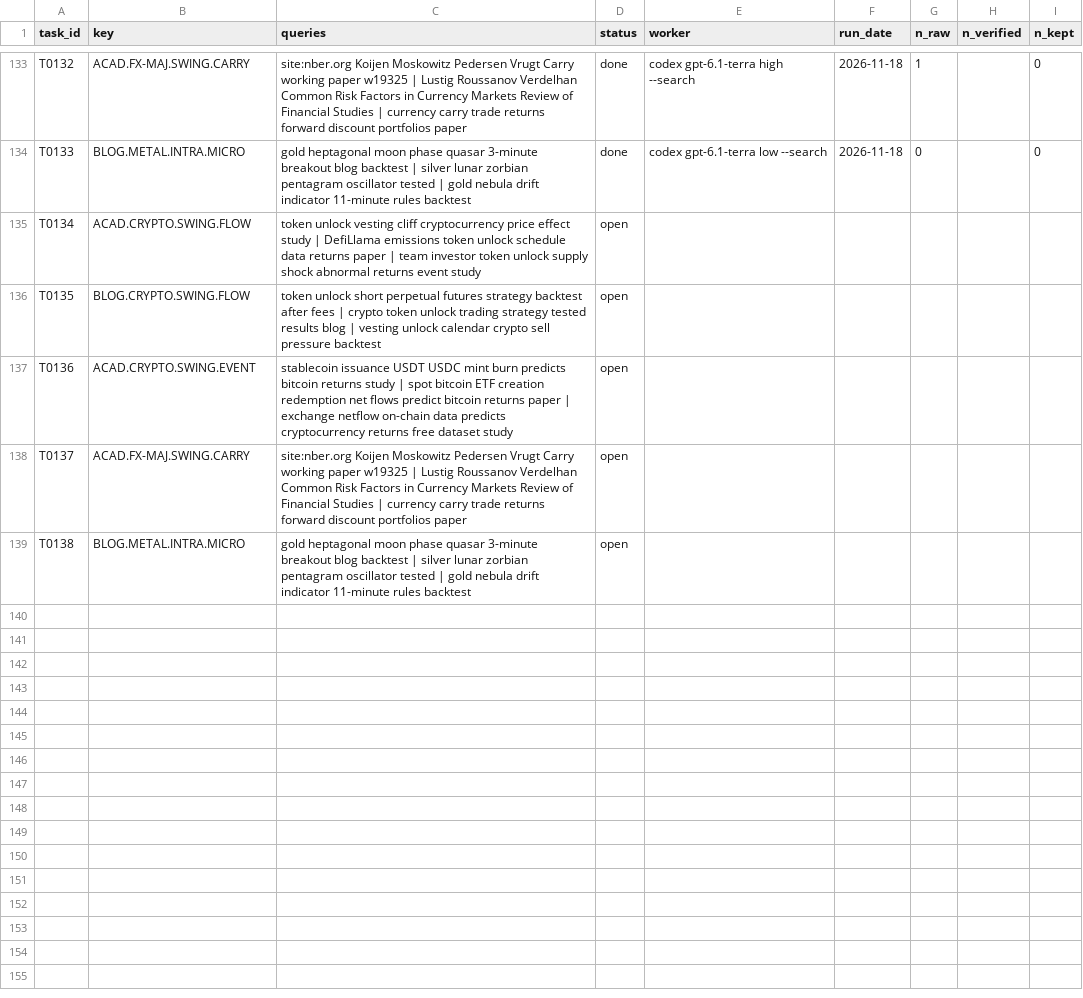
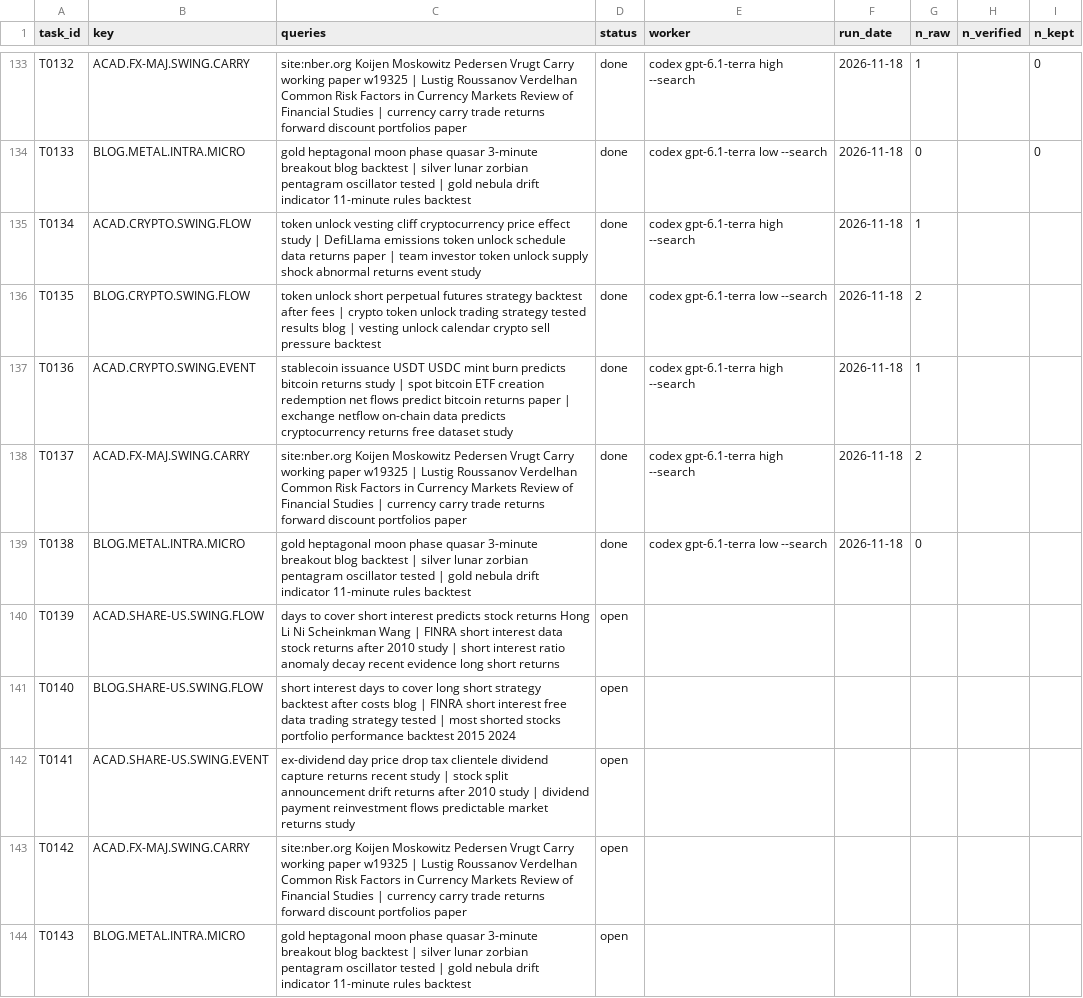
Before and after one commit to hslu-jwn/claude-backtester_V2, a CSV file: research/harvest/tasks.csv, drawn as a sheet; only a part is shown, gaps mark what is left out.

```diff
--- a/research/harvest/tasks.csv
+++ b/research/harvest/tasks.csv
@@ -134,6 +134,11 @@ T0132,ACAD.FX-MAJ.SWING.CARRY,site:nber.org Koijen Moskowitz Pedersen Vrugt Carr
 T0133,BLOG.METAL.INTRA.MICRO,gold heptagonal moon phase quasar 3-minute breakout blog backtest | silver lunar zorbian pentagram oscillator tested | gold nebula drift indicator 11-minute rules backtest,done,codex gpt-6.1-terra low --search,2026-11-18,0,,0
-T0134,ACAD.CRYPTO.SWING.FLOW,token unlock vesting cliff cryptocurrency price effect study | DefiLlama emissions token unlock schedule data returns paper | team investor token unlock supply shock abnormal returns event study,open,,,,,
-T0135,BLOG.CRYPTO.SWING.FLOW,token unlock short perpetual futures strategy backtest after fees | crypto token unlock trading strategy tested results blog | vesting unlock calendar crypto sell pressure backtest,open,,,,,
-T0136,ACAD.CRYPTO.SWING.EVENT,stablecoin issuance USDT USDC mint burn predicts bitcoin returns study | spot bitcoin ETF creation redemption net flows predict bitcoin returns paper | exchange netflow on-chain data predicts cryptocurrency returns free dataset study,open,,,,,
-T0137,ACAD.FX-MAJ.SWING.CARRY,site:nber.org Koijen Moskowitz Pedersen Vrugt Carry working paper w19325 | Lustig Roussanov Verdelhan Common Risk Factors in Currency Markets Review of Financial Studies | currency carry trade returns forward discount portfolios paper,open,,,,,
-T0138,BLOG.METAL.INTRA.MICRO,gold heptagonal moon phase quasar 3-minute breakout blog backtest | silver lunar zorbian pentagram oscillator tested | gold nebula drift indicator 11-minute rules backtest,open,,,,,
+T0134,ACAD.CRYPTO.SWING.FLOW,token unlock vesting cliff cryptocurrency price effect study | DefiLlama emissions token unlock schedule data returns paper | team investor token unlock supply shock abnormal returns event study,done,codex gpt-6.1-terra high --search,2026-11-18,1,,
+T0135,BLOG.CRYPTO.SWING.FLOW,token unlock short perpetual futures strategy backtest after fees | crypto token unlock trading strategy tested results blog | vesting unlock calendar crypto sell pressure backtest,done,codex gpt-6.1-terra low --search,2026-11-18,2,,
+T0136,ACAD.CRYPTO.SWING.EVENT,stablecoin issuance USDT USDC mint burn predicts bitcoin returns study | spot bitcoin ETF creation redemption net flows predict bitcoin returns paper | exchange netflow on-chain data predicts cryptocurrency returns free dataset study,done,codex gpt-6.1-terra high --search,2026-11-18,1,,
+T0137,ACAD.FX-MAJ.SWING.CARRY,site:nber.org Koijen Moskowitz Pedersen Vrugt Carry working paper w19325 | Lustig Roussanov Verdelhan Common Risk Factors in Currency Markets Review of Financial Studies | currency carry trade returns forward discount portfolios paper,done,codex gpt-6.1-terra high --search,2026-11-18,2,,
+T0138,BLOG.METAL.INTRA.MICRO,gold heptagonal moon phase quasar 3-minute breakout blog backtest | silver lunar zorbian pentagram oscillator tested | gold nebula drift indicator 11-minute rules backtest,done,codex gpt-6.1-terra low --search,2026-11-18,0,,
+T0139,ACAD.SHARE-US.SWING.FLOW,days to cover short interest predicts stock returns Hong Li Ni Scheinkman Wang | FINRA short interest data stock returns after 2010 study | short interest ratio anomaly decay recent evidence long short returns,open,,,,,
+T0140,BLOG.SHARE-US.SWING.FLOW,short interest days to cover long short strategy backtest after costs blog | FINRA short interest free data trading strategy tested | most shorted stocks portfolio performance backtest 2015 2024,open,,,,,
+T0141,ACAD.SHARE-US.SWING.EVENT,ex-dividend day price drop tax clientele dividend capture returns recent study | stock split announcement drift returns after 2010 study | dividend payment reinvestment flows predictable market returns study,open,,,,,
+T0142,ACAD.FX-MAJ.SWING.CARRY,site:nber.org Koijen Moskowitz Pedersen Vrugt Carry working paper w19325 | Lustig Roussanov Verdelhan Common Risk Factors in Currency Markets Review of Financial Studies | currency carry trade returns forward discount portfolios paper,open,,,,,
+T0143,BLOG.METAL.INTRA.MICRO,gold heptagonal moon phase quasar 3-minute breakout blog backtest | silver lunar zorbian pentagram oscillator tested | gold nebula drift indicator 11-minute rules backtest,open,,,,,
```
